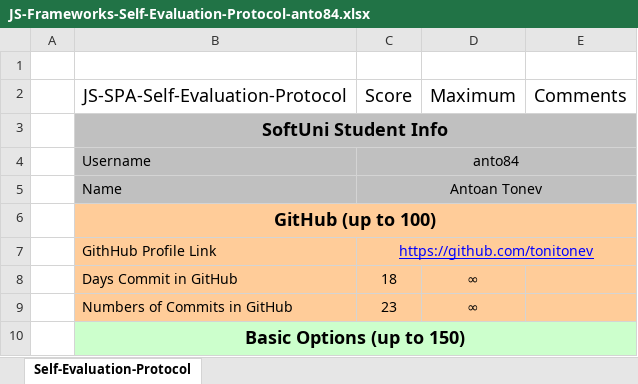
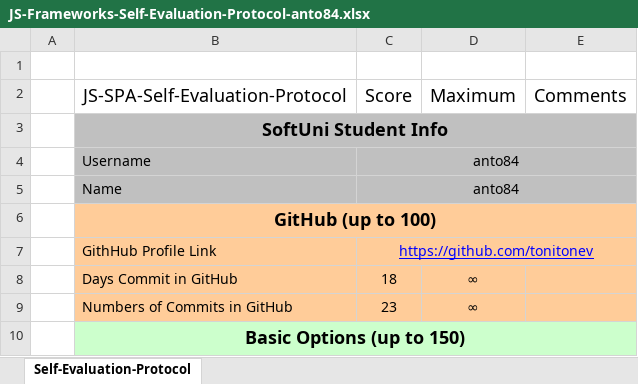
Before and after one commit to tonitonev/AngularJS-IssueTrackingSystem, an Excel workbook: JS-Frameworks-Self-Evaluation-Protocol-anto84.xlsx, sheet Self-Evaluation-Protocol, drawn as a sheet; only a part is shown; values as stored, in another font and other column widths than the file's, no borders; the diff names each change by its address in the sheet, - before the commit and + after, or states it on an @@ line.

```diff
--- a/JS-Frameworks-Self-Evaluation-Protocol-anto84.xlsx (sheet Self-Evaluation-Protocol)
+++ b/JS-Frameworks-Self-Evaluation-Protocol-anto84.xlsx (sheet Self-Evaluation-Protocol)
-C5 (Score): Antoan Tonev
+C5 (Score): anto84
```
Also changed, not shown: 2 other files.
